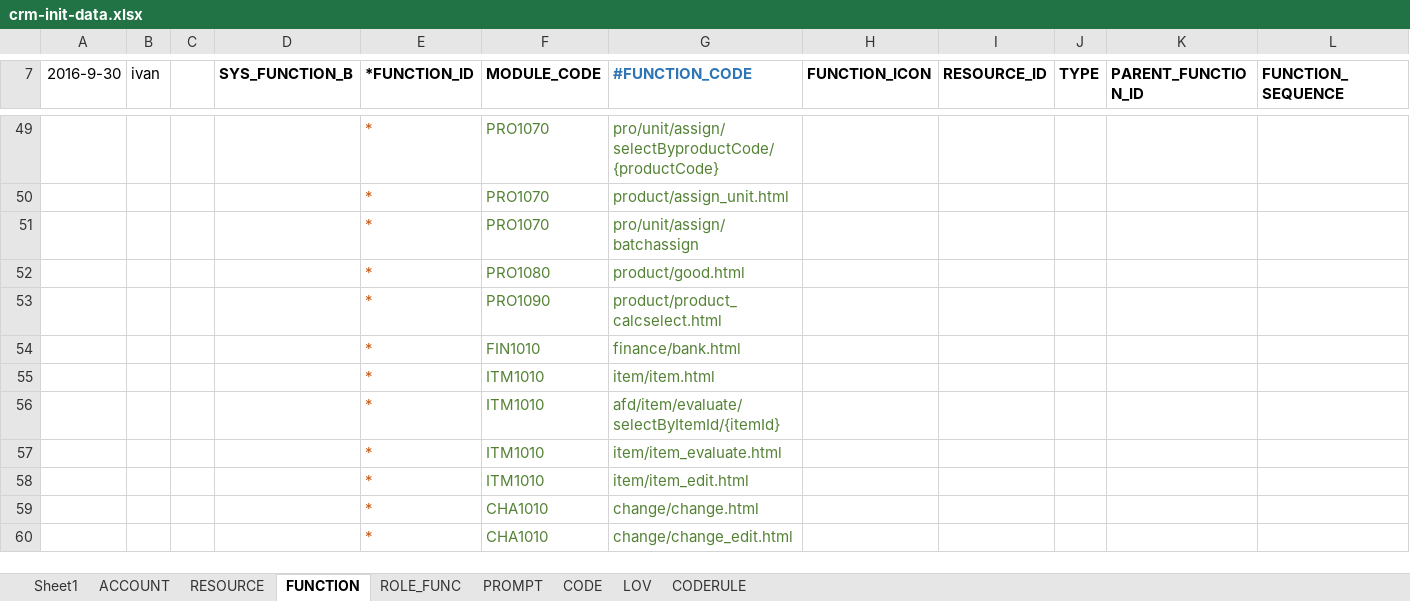
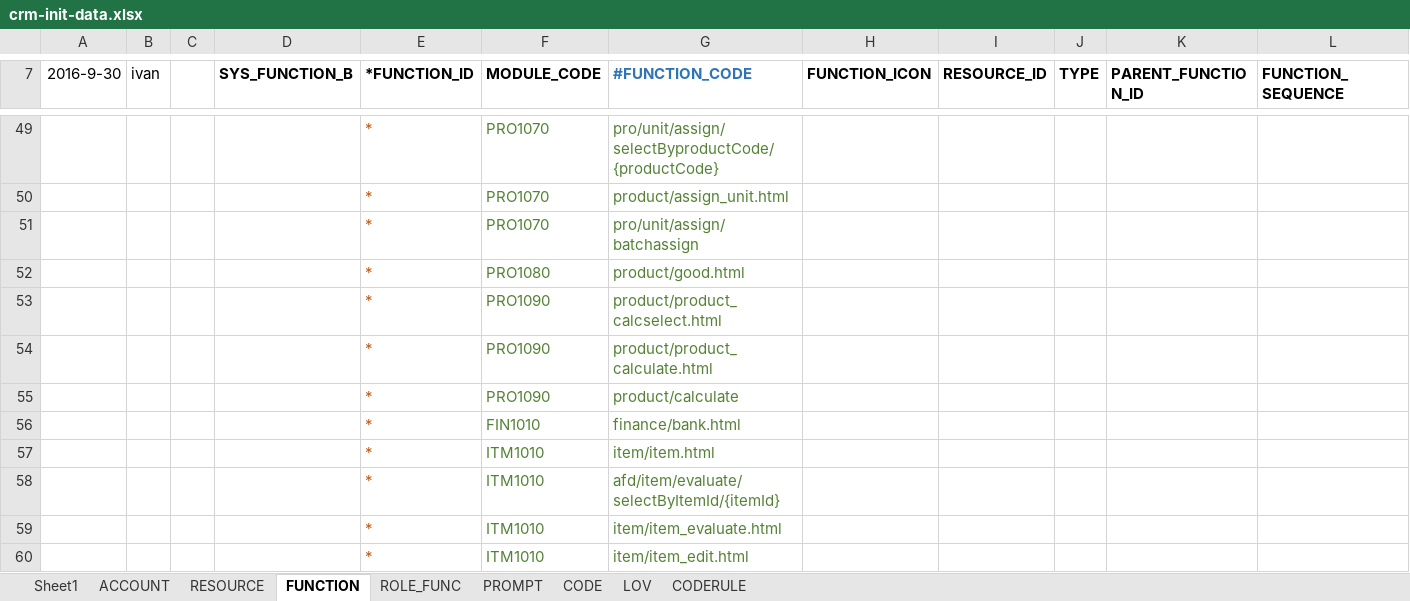
Before and after one commit to IvanStephenYuan/JRAP_Lease, an Excel workbook: jrap-crm-db/src/main/java/com/jingrui/jrap/db/data/crm-init-data.xlsx, sheet FUNCTION, drawn as a sheet; only a part is shown, gaps mark what is left out; the shorter side is filled out with more unchanged rows; values as stored, in another font and other column widths than the file's, no borders; rows hold the shown columns only; the diff names each change by its address in the sheet, - before the commit and + after, or states it on an @@ line.

```diff
--- a/jrap-crm-db/src/main/java/com/jingrui/jrap/db/data/crm-init-data.xlsx (sheet FUNCTION)
+++ b/jrap-crm-db/src/main/java/com/jingrui/jrap/db/data/crm-init-data.xlsx (sheet FUNCTION)
+row 54:  |  |  |  | * | PRO1090 | product/product_calculate.html
+row 55:  |  |  |  | * | PRO1090 | product/calculate
```
Also changed, not shown: sheet CODE, sheet RESOURCE, sheet PROMPT, jrap-crm-db/src/main/java/com/jingrui/jrap/db/data/20190430-init-data.xlsx, 2 other files.
